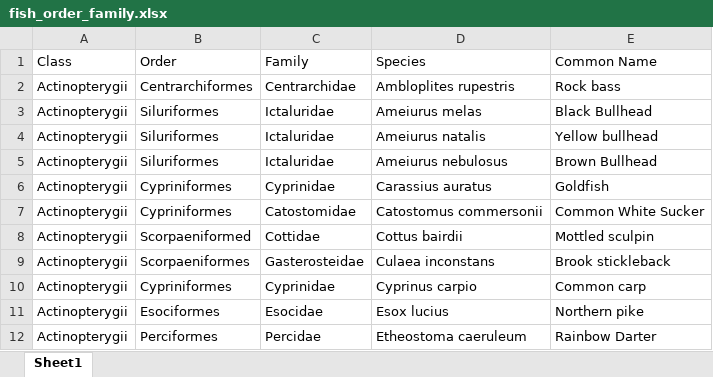
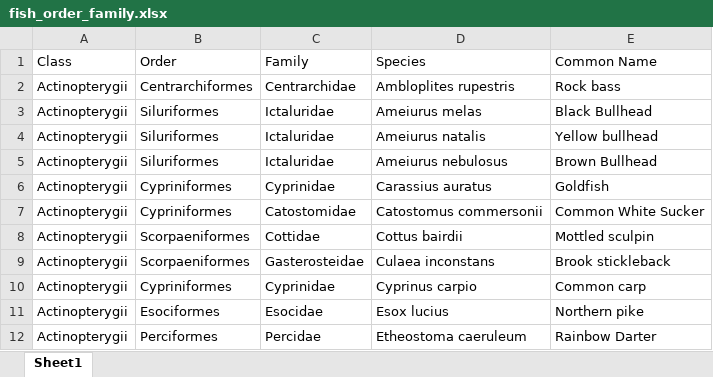
Before and after one commit to uofg-biodiversity-capstone-2024/mill-creek, an Excel workbook: data/fish_order_family.xlsx, sheet Sheet1, drawn as a sheet; only a part is shown; values as stored, in another font and other column widths than the file's, no borders; the diff names each change by its address in the sheet, - before the commit and + after, or states it on an @@ line.

Commit message:
Fixed errors in fish order data and regression code

```diff
--- a/data/fish_order_family.xlsx (sheet Sheet1)
+++ b/data/fish_order_family.xlsx (sheet Sheet1)
-B8 (Order): Scorpaeniformed
+B8 (Order): Scorpaeniformes
```
Also changed, not shown: 2 other files.
